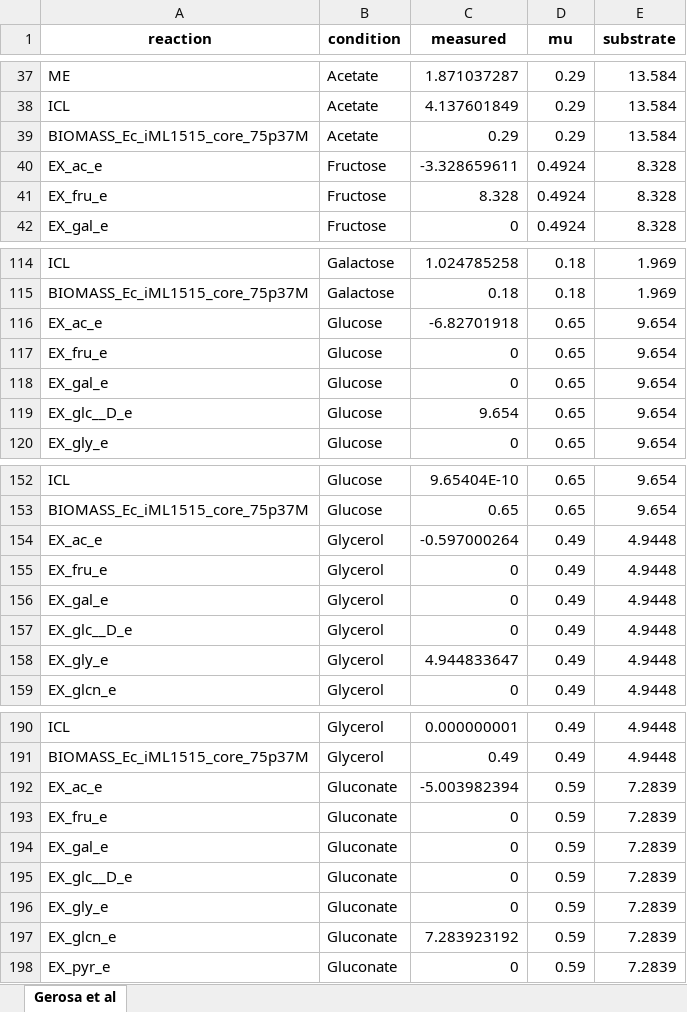
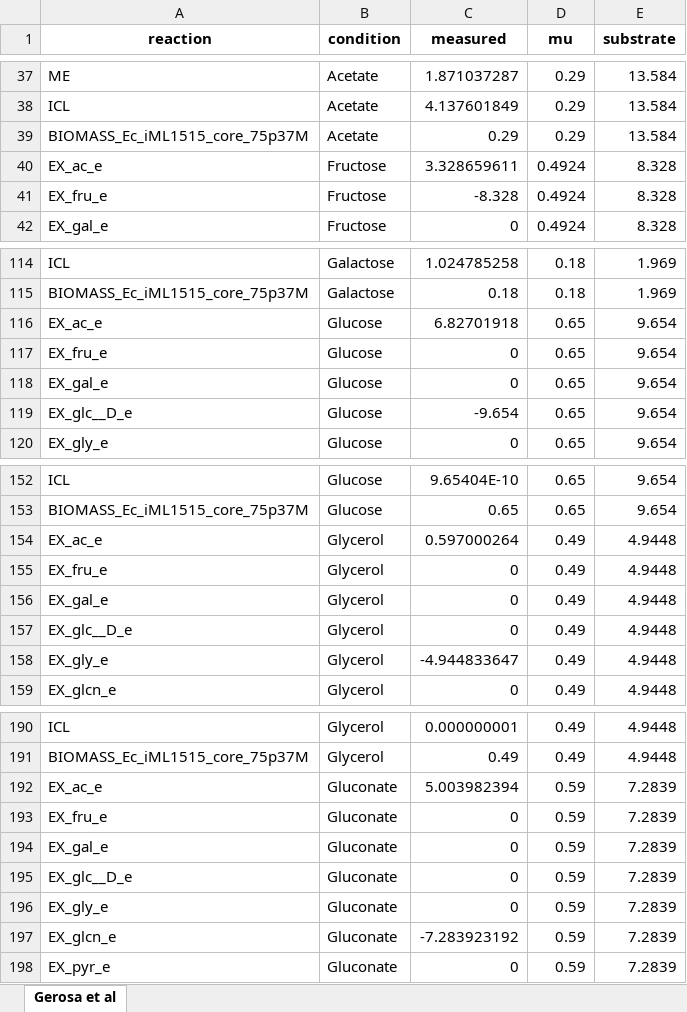
Before and after one commit to iAMB-RWTH-Aachen/PAMparametrizer, an Excel workbook: Data/Ecoli_phenotypes/fluxomics_datasets_gerosa.xlsx, sheet Gerosa et al, drawn as a sheet; only a part is shown, gaps mark what is left out; values as stored, in another font and other column widths than the file's, no borders; the diff covers the shown part only; the diff names each change by its address in the sheet, - before the commit and + after, or states it on an @@ line.

```diff
--- a/Data/Ecoli_phenotypes/fluxomics_datasets_gerosa.xlsx (sheet Gerosa et al)
+++ b/Data/Ecoli_phenotypes/fluxomics_datasets_gerosa.xlsx (sheet Gerosa et al)
-C40 (measured): -3.328659611
+C40 (measured): 3.328659611
-C41 (measured): 8.328
+C41 (measured): -8.328
-C116 (measured): -6.82701918
+C116 (measured): 6.82701918
-C119 (measured): 9.654
+C119 (measured): -9.654
-C154 (measured): -0.597000264
+C154 (measured): 0.597000264
-C158 (measured): 4.944833647
+C158 (measured): -4.944833647
-C192 (measured): -5.003982394
+C192 (measured): 5.003982394
-C197 (measured): 7.283923192
+C197 (measured): -7.283923192
```
Also changed, not shown: 8 edited cells elsewhere in this sheet, Results/pam_parametrizer_diagnostics_ecolicore_all.xlsx, 22 other files.
